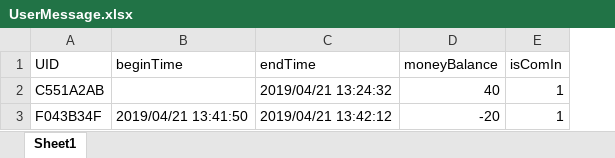
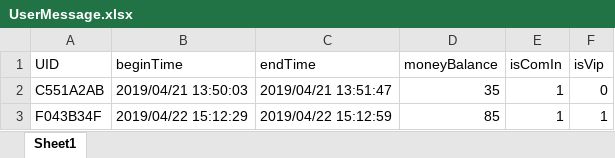
Before and after one commit to AlleyDeng/park_counter, an Excel workbook: Park/park_release_msv2015_32bit/UserMessage.xlsx, sheet Sheet1, drawn as a sheet; values as stored, in another font and other column widths than the file's, no borders; the diff names each change by its address in the sheet, - before the commit and + after, or states it on an @@ line.

```diff
--- a/Park/park_release_msv2015_32bit/UserMessage.xlsx (sheet Sheet1)
+++ b/Park/park_release_msv2015_32bit/UserMessage.xlsx (sheet Sheet1)
+column F (isVip), rows 2-3: 0 | 1
-B2 (beginTime): (empty)
+B2 (beginTime): 2019/04/21 13:50:03
-C2 (endTime): 2019/04/21 13:24:32
+C2 (endTime): 2019/04/21 13:51:47
-D2 (moneyBalance): 40
+D2 (moneyBalance): 35
-B3 (beginTime): 2019/04/21 13:41:50
+B3 (beginTime): 2019/04/22 15:12:29
-C3 (endTime): 2019/04/21 13:42:12
+C3 (endTime): 2019/04/22 15:12:59
-D3 (moneyBalance): -20
+D3 (moneyBalance): 85
```
Also changed, not shown: Park/UserMessage.xlsx, 10 other files.
